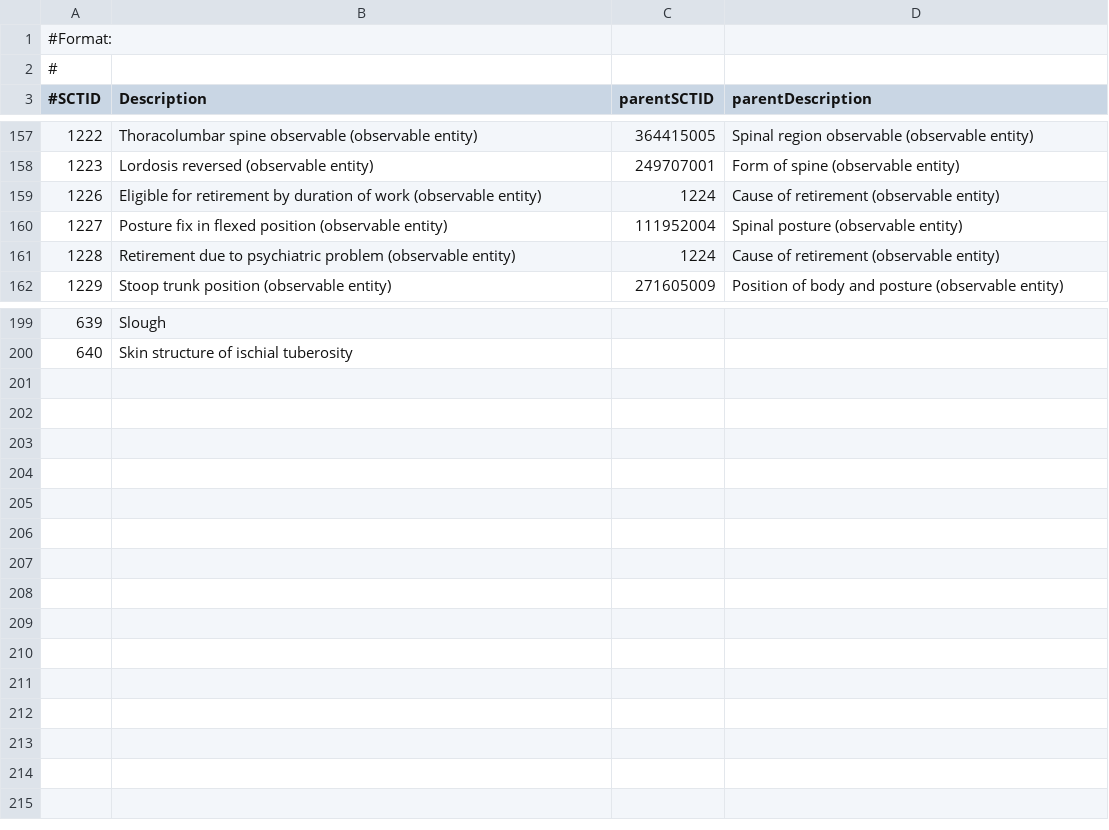
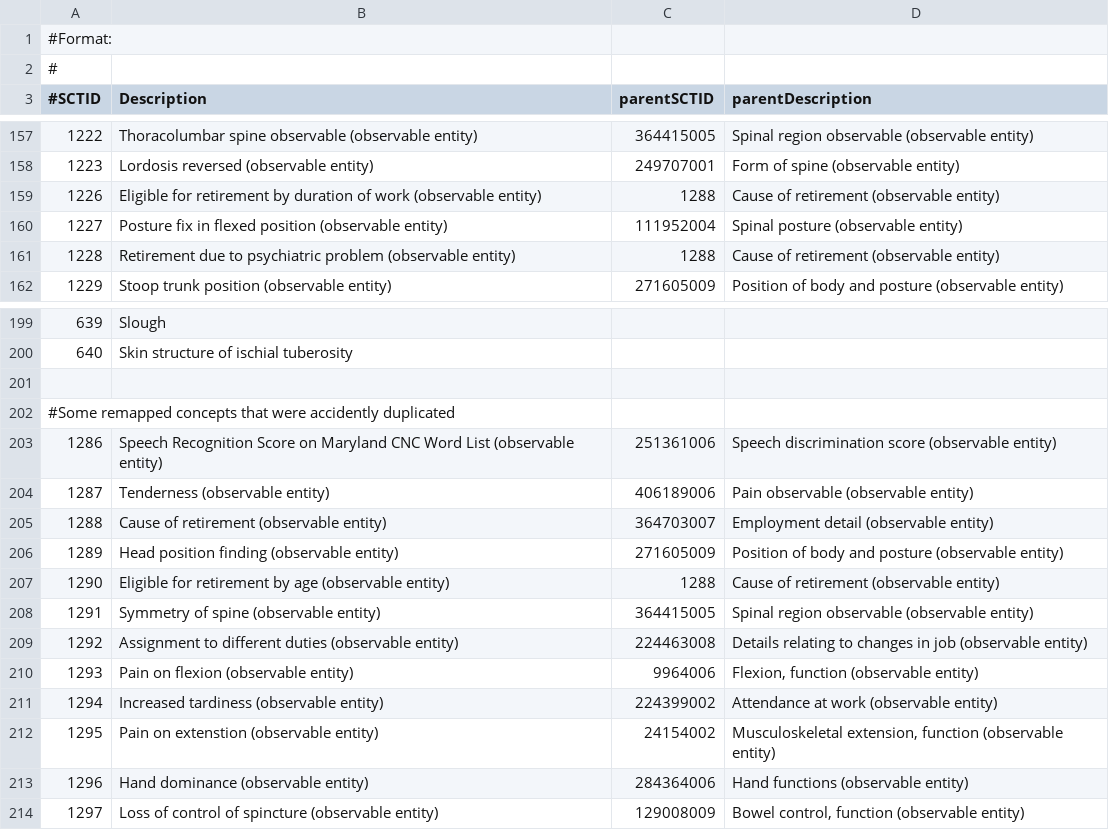
Before and after one commit to va-collabnet-archive/lego-editor, a TSV file: pendingConcepts.tsv, drawn as a sheet; only a part is shown, gaps mark what is left out.

Commit message:
remove duplicate pending concept IDs.

```diff
--- a/pendingConcepts.tsv
+++ b/pendingConcepts.tsv
@@ -158,5 +158,5 @@
 1223	Lordosis reversed (observable entity)	249707001	Form of spine (observable entity)
-1226	Eligible for retirement by duration of work (observable entity)	1224	Cause of retirement (observable entity)
+1226	Eligible for retirement by duration of work (observable entity)	1288	Cause of retirement (observable entity)
 1227	Posture fix in flexed position (observable entity)	111952004	Spinal posture (observable entity)
-1228	Retirement due to psychiatric problem (observable entity)	1224	Cause of retirement (observable entity)
+1228	Retirement due to psychiatric problem (observable entity)	1288	Cause of retirement (observable entity)
 1229	Stoop trunk position (observable entity)	271605009	Position of body and posture (observable entity)
@@ -200 +200,15 @@
 640	Skin structure of ischial tuberosity
+
+#Some remapped concepts that were accidently duplicated
+1286	Speech Recognition Score on Maryland CNC Word List (observable entity)	251361006	Speech discrimination score (observable entity)
+1287	Tenderness (observable entity)	406189006	Pain observable (observable entity)
+1288	Cause of retirement (observable entity)	364703007	Employment detail (observable entity)
+1289	Head position finding (observable entity)	271605009	Position of body and posture (observable entity)
+1290	Eligible for retirement by age (observable entity)	1288	Cause of retirement (observable entity)
+1291	Symmetry of spine (observable entity)	364415005	Spinal region observable (observable entity)
+1292	Assignment to different duties (observable entity)	224463008	Details relating to changes in job (observable entity)
+1293	Pain on flexion (observable entity)	9964006	Flexion, function (observable entity)
+1294	Increased tardiness (observable entity)	224399002	Attendance at work (observable entity)
+1295	Pain on extenstion (observable entity)	24154002	Musculoskeletal extension, function (observable entity)
+1296	Hand dominance (observable entity)	284364006	Hand functions (observable entity)
+1297	Loss of control of spincture (observable entity)	129008009	Bowel control, function (observable entity)
```
